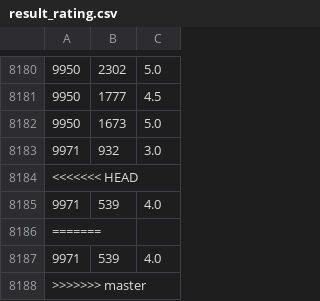
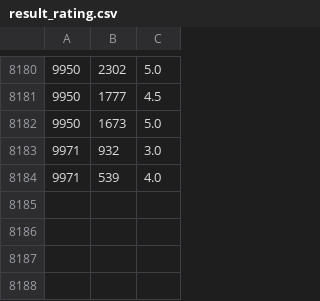
Before and after one commit to hoki0713/TeamProject_server, a CSV file: src/main/resources/csv/result_rating.csv, drawn as a sheet; only a part is shown, gaps mark what is left out; the diff names each change by its address in the sheet, - before the commit and + after, or states it on an @@ line.

```diff
--- a/src/main/resources/csv/result_rating.csv
+++ b/src/main/resources/csv/result_rating.csv
-row 8184: <<<<<<< HEAD
-row 8186: =======
-row 8187: 9971 | 539 | 4.0
-row 8188: >>>>>>> master
```
Also changed, not shown: 2 other files.
